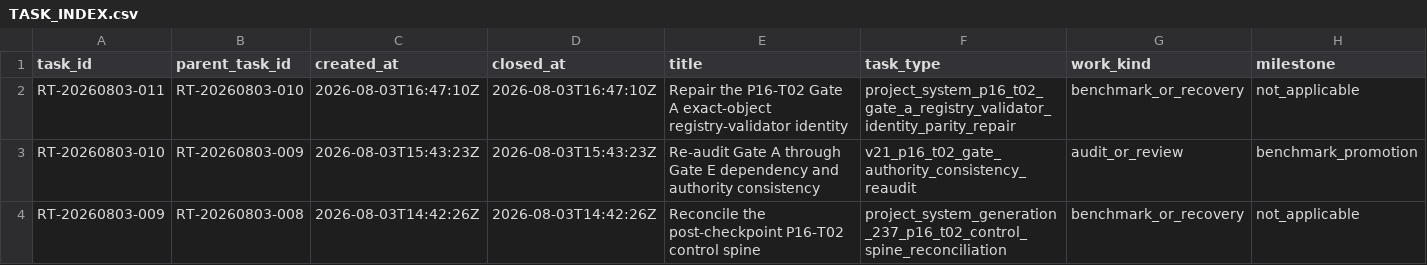
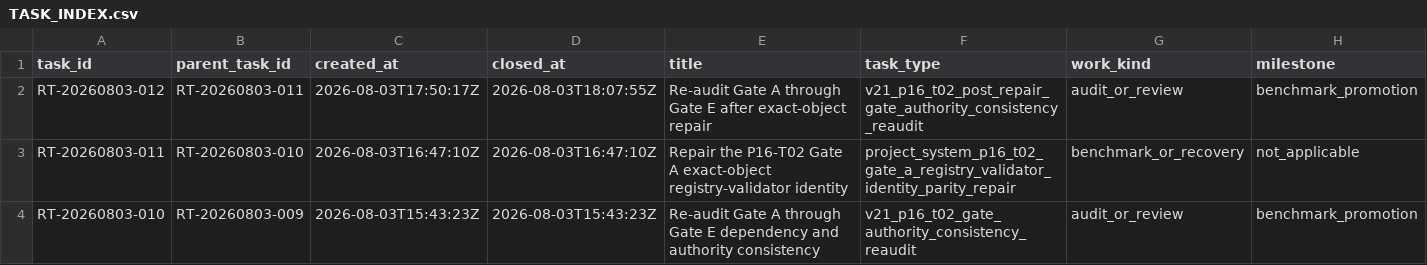
Before and after one commit to AngryOwlAI/The-AEther-Flow, a CSV file: research_control/tasks/TASK_INDEX.csv, drawn as a sheet; only a part is shown; the shorter side is filled out with more unchanged rows; rows hold the shown columns only; the diff names each change by its address in the sheet, - before the commit and + after, or states it on an @@ line.

```diff
--- a/research_control/tasks/TASK_INDEX.csv
+++ b/research_control/tasks/TASK_INDEX.csv
+row 2: RT-20260803-012 | RT-20260803-011 | 2026-08-03T17:50:17Z | 2026-08-03T18:07:55Z | Re-audit Gate A through Gate E after exact-object repair | v21_p16_t02_post_repair_gate_authority_consistency_reaudit | audit_or_review | benchmark_promotion
```
Also changed, not shown: registries/DIRECTOR_DECISION_REGISTRY.csv, registries/MARKDOWN_SOURCE_REGISTRY.csv, 53 other files.
